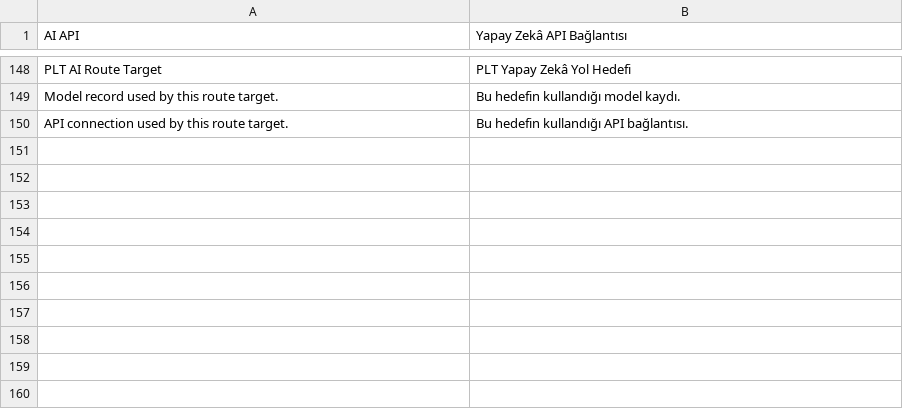
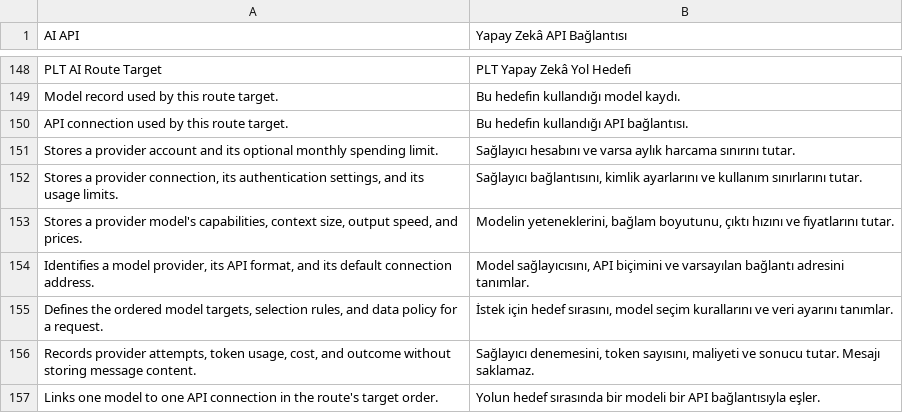
Before and after one commit to karacaismail/frappesetup, a CSV file: backend/apps/platform_core/platform_core/translations/tr.csv, drawn as a sheet; only a part is shown, gaps mark what is left out; the diff names each change by its address in the sheet, - before the commit and + after, or states it on an @@ line.

```diff
--- a/backend/apps/platform_core/platform_core/translations/tr.csv
+++ b/backend/apps/platform_core/platform_core/translations/tr.csv
+row 151: Stores a provider account and its optional monthly spending limit. | Sağlayıcı hesabını ve varsa aylık harcama sınırını tutar.
+row 152: Stores a provider connection, its authentication settings, and its usage limits. | Sağlayıcı bağlantısını, kimlik ayarlarını ve kullanım sınırlarını tutar.
+row 153: Stores a provider model's capabilities, context size, output speed, and prices. | Modelin yeteneklerini, bağlam boyutunu, çıktı hızını ve fiyatlarını tutar.
+row 154: Identifies a model provider, its API format, and its default connection address. | Model sağlayıcısını, API biçimini ve varsayılan bağlantı adresini tanımlar.
+row 155: Defines the ordered model targets, selection rules, and data policy for a request. | İstek için hedef sırasını, model seçim kurallarını ve veri ayarını tanımlar.
+row 156: Records provider attempts, token usage, cost, and outcome without storing message content. | Sağlayıcı denemesini, token sayısını, maliyeti ve sonucu tutar. Mesajı saklamaz.
+row 157: Links one model to one API connection in the route's target order. | Yolun hedef sırasında bir modeli bir API bağlantısıyla eşler.
```
Also changed, not shown: 7 other files.
